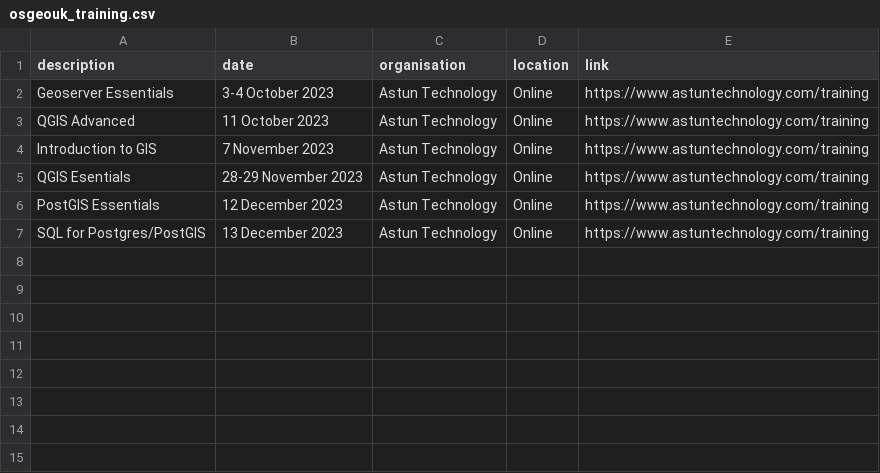
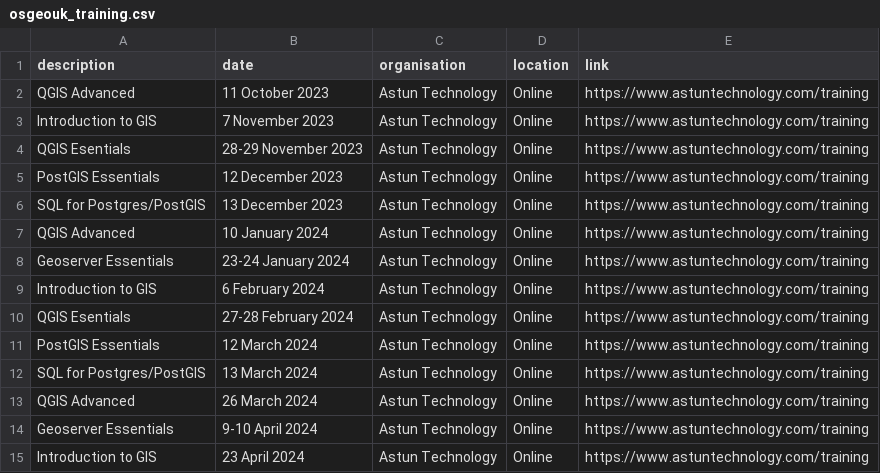
Before and after one commit to osgeouk/website, a CSV file: _data/osgeouk_training.csv, drawn as a sheet; removed rows and columns are numbered as before the commit, all else as after; the diff names each change by its address in the sheet, - before the commit and + after, or states it on an @@ line.

Commit message:
added latest Astun training dates

```diff
--- a/_data/osgeouk_training.csv
+++ b/_data/osgeouk_training.csv
-row 2: Geoserver Essentials | 3-4 October 2023 | Astun Technology | Online | https://www.astuntechnology.com/training
+row 7: QGIS Advanced | 10 January 2024 | Astun Technology | Online | https://www.astuntechnology.com/training
+row 8: Geoserver Essentials | 23-24 January 2024 | Astun Technology | Online | https://www.astuntechnology.com/training
+row 9: Introduction to GIS | 6 February 2024 | Astun Technology | Online | https://www.astuntechnology.com/training
+row 10: QGIS Esentials | 27-28 February 2024 | Astun Technology | Online | https://www.astuntechnology.com/training
+row 11: PostGIS Essentials | 12 March 2024 | Astun Technology | Online | https://www.astuntechnology.com/training
+row 12: SQL for Postgres/PostGIS | 13 March 2024 | Astun Technology | Online | https://www.astuntechnology.com/training
+row 13: QGIS Advanced | 26 March 2024 | Astun Technology | Online | https://www.astuntechnology.com/training
+row 14: Geoserver Essentials | 9-10 April 2024 | Astun Technology | Online | https://www.astuntechnology.com/training
+row 15: Introduction to GIS | 23 April 2024 | Astun Technology | Online | https://www.astuntechnology.com/training
```
